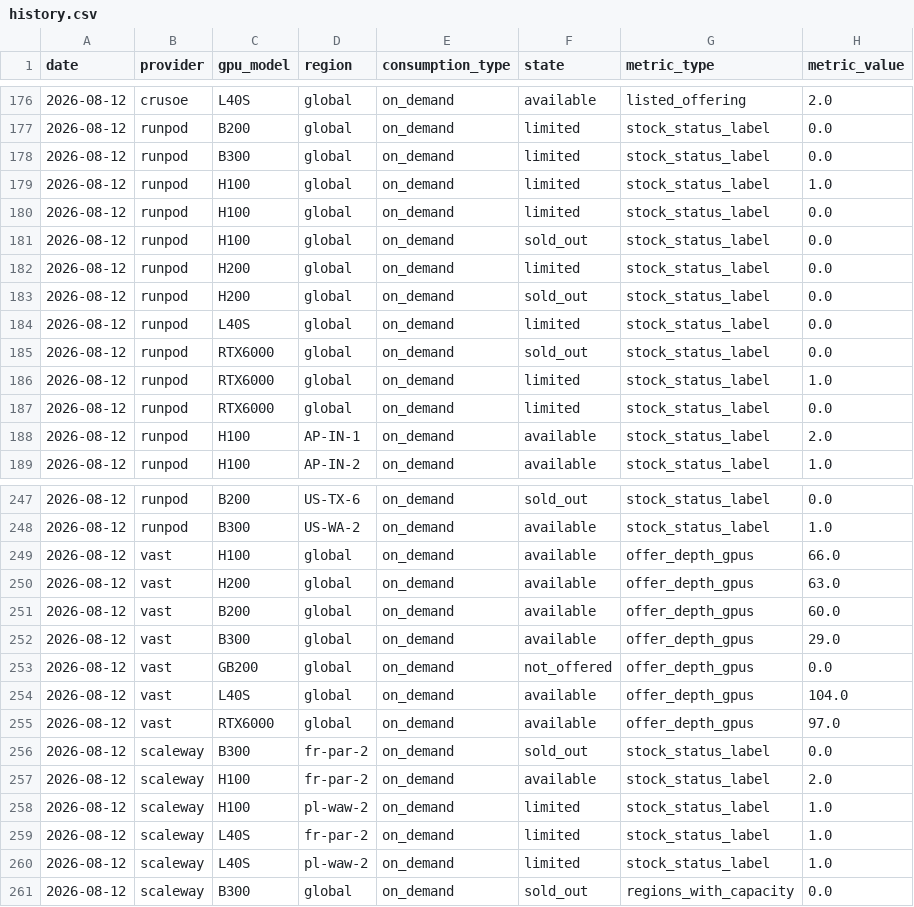
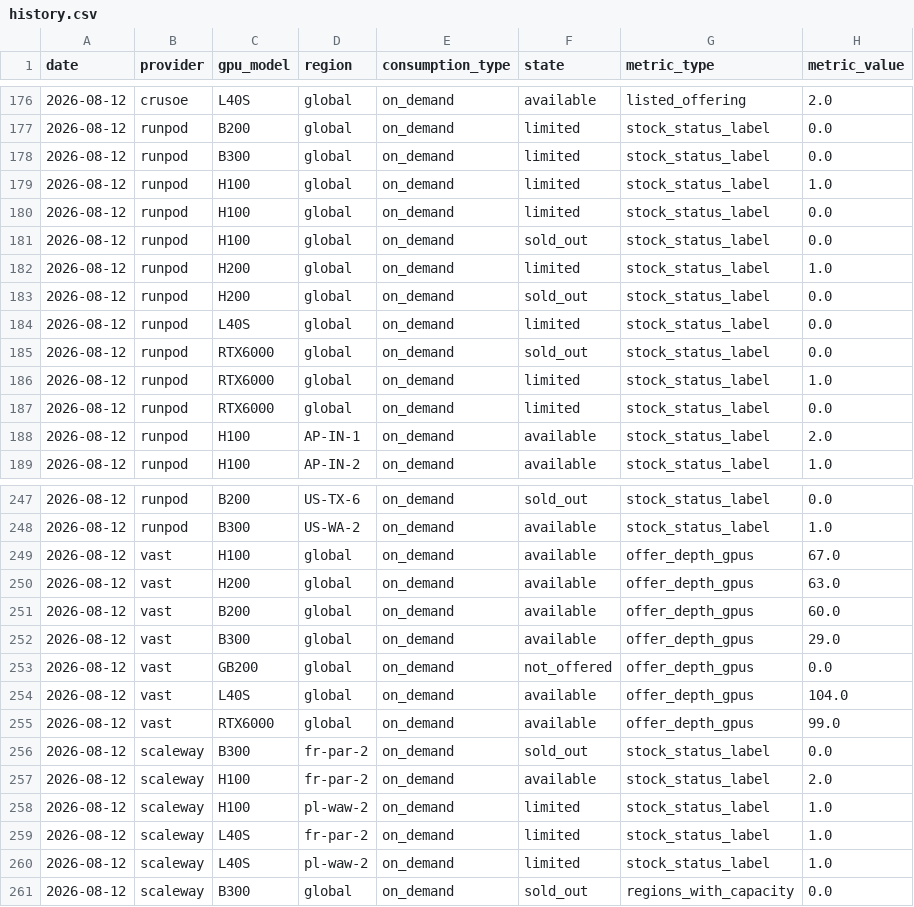
Before and after one commit to koen-nebius/price-monitor, a CSV file: capacity/store/history.csv, drawn as a sheet; only a part is shown, gaps mark what is left out; the diff covers the shown part only.

```diff
--- a/capacity/store/history.csv
+++ b/capacity/store/history.csv
@@ -181,3 +181,3 @@ date,provider,gpu_model,region,consumption_type,state,metric_type,metric_value
 2026-08-12,runpod,H100,global,on_demand,sold_out,stock_status_label,0.0
-2026-08-12,runpod,H200,global,on_demand,limited,stock_status_label,0.0
+2026-08-12,runpod,H200,global,on_demand,limited,stock_status_label,1.0
 2026-08-12,runpod,H200,global,on_demand,sold_out,stock_status_label,0.0
@@ -248,3 +248,3 @@ date,provider,gpu_model,region,consumption_type,state,metric_type,metric_value
 2026-08-12,runpod,B300,US-WA-2,on_demand,available,stock_status_label,1.0
-2026-08-12,vast,H100,global,on_demand,available,offer_depth_gpus,66.0
+2026-08-12,vast,H100,global,on_demand,available,offer_depth_gpus,67.0
 2026-08-12,vast,H200,global,on_demand,available,offer_depth_gpus,63.0
@@ -254,3 +254,3 @@ date,provider,gpu_model,region,consumption_type,state,metric_type,metric_value
 2026-08-12,vast,L40S,global,on_demand,available,offer_depth_gpus,104.0
-2026-08-12,vast,RTX6000,global,on_demand,available,offer_depth_gpus,97.0
+2026-08-12,vast,RTX6000,global,on_demand,available,offer_depth_gpus,99.0
 2026-08-12,scaleway,B300,fr-par-2,on_demand,sold_out,stock_status_label,0.0
```
Also changed, not shown: 3 moved rows and 10 edited cells elsewhere in this file, 6 other files.
